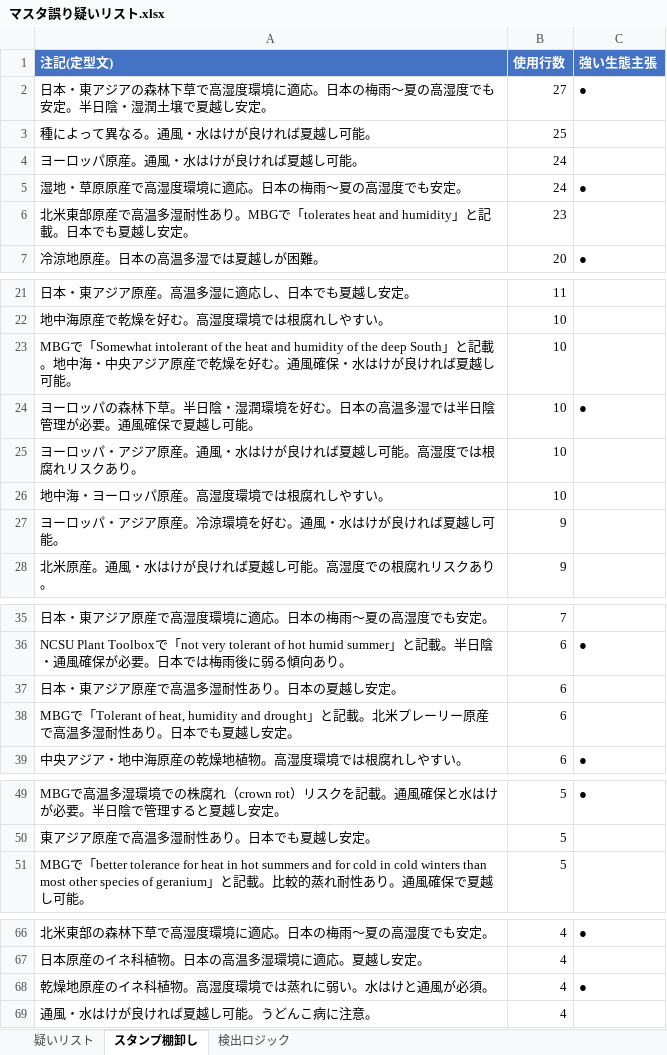
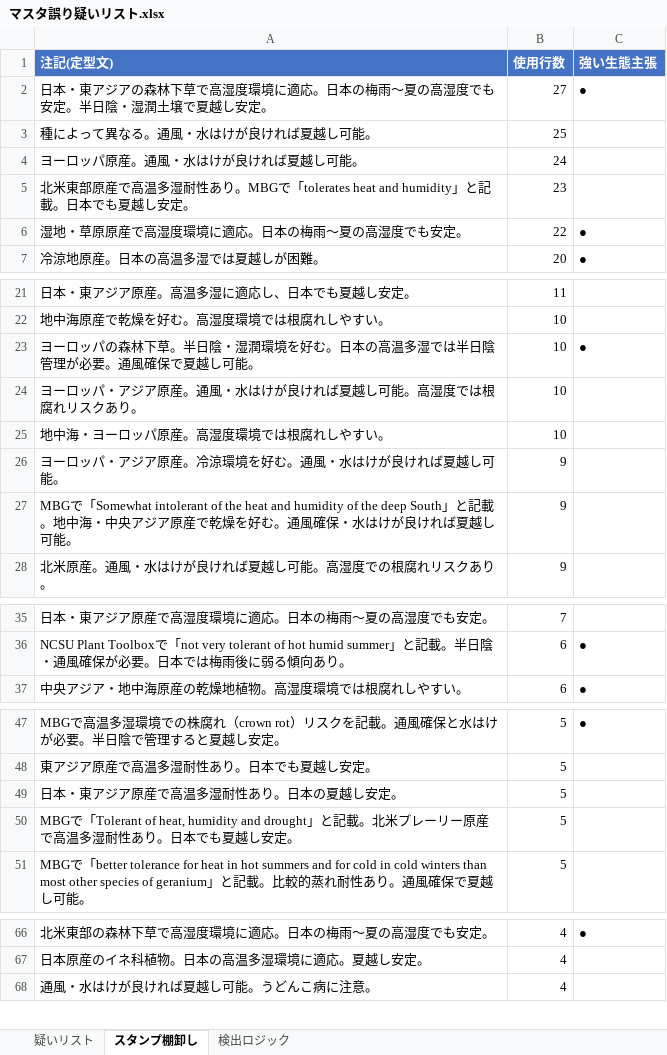
Before and after one commit to omorigarden2421-hash/sukkongrass-app, an Excel workbook: data-validation/マスタ誤り疑いリスト.xlsx, sheet スタンプ棚卸し, drawn as a sheet; only a part is shown, gaps mark what is left out; values as stored, in another font and other column widths than the file's, no borders; removed rows and columns are numbered as before the commit, all else as after; the diff covers the shown part only; the diff names each change by its address in the sheet, - before the commit and + after, or states it on an @@ line.

```diff
--- a/data-validation/マスタ誤り疑いリスト.xlsx (sheet スタンプ棚卸し)
+++ b/data-validation/マスタ誤り疑いリスト.xlsx (sheet スタンプ棚卸し)
-row 5: 湿地・草原原産で高湿度環境に適応。日本の梅雨〜夏の高湿度でも安定。 | 24 | ●
+row 6: 湿地・草原原産で高湿度環境に適応。日本の梅雨〜夏の高湿度でも安定。 | 22 | ●
-row 23: MBGで「Somewhat intolerant of the heat and humidity of the deep South」と記載。地中海・中央アジア原産で乾燥を好む。通風確保・水はけが良ければ夏越し可能。 | 10
+row 27: MBGで「Somewhat intolerant of the heat and humidity of the deep South」と記載。地中海・中央アジア原産で乾燥を好む。通風確保・水はけが良ければ夏越し可能。 | 9
-row 37: 日本・東アジア原産で高温多湿耐性あり。日本の夏越し安定。 | 6
-row 38: MBGで「Tolerant of heat, humidity and drought」と記載。北米プレーリー原産で高温多湿耐性あり。日本でも夏越し安定。 | 6
+row 49: 日本・東アジア原産で高温多湿耐性あり。日本の夏越し安定。 | 5
+row 50: MBGで「Tolerant of heat, humidity and drought」と記載。北米プレーリー原産で高温多湿耐性あり。日本でも夏越し安定。 | 5
-row 68: 乾燥地原産のイネ科植物。高湿度環境では蒸れに弱い。水はけと通風が必須。 | 4 | ●
```
Also changed, not shown: 1 removed row elsewhere in this sheet, sheet 疑いリスト, data-validation/納品_最終版/宿根草マスタ_検証済み_最終版.xlsx, data-validation/納品_最終版/宿根草マスタ_調査完了項目_赤塗り_最終版.xlsx, 3 other files.
